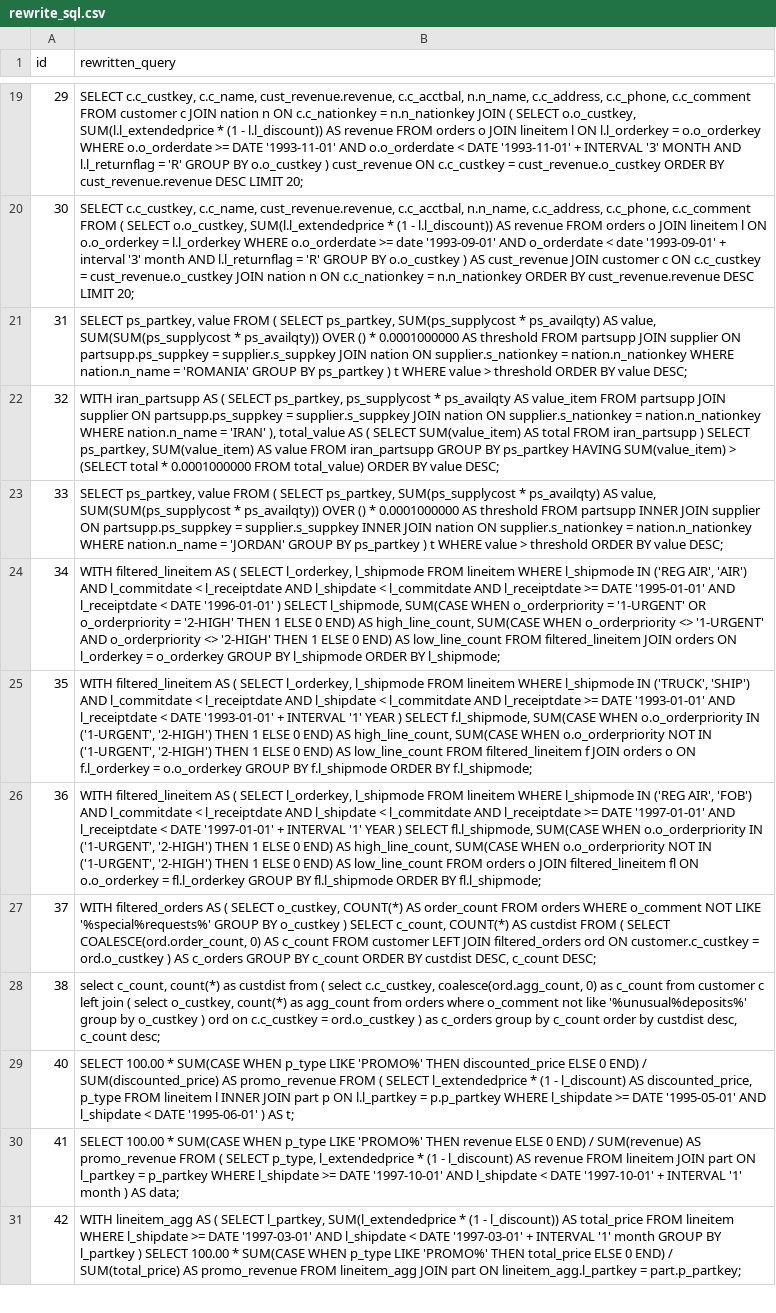
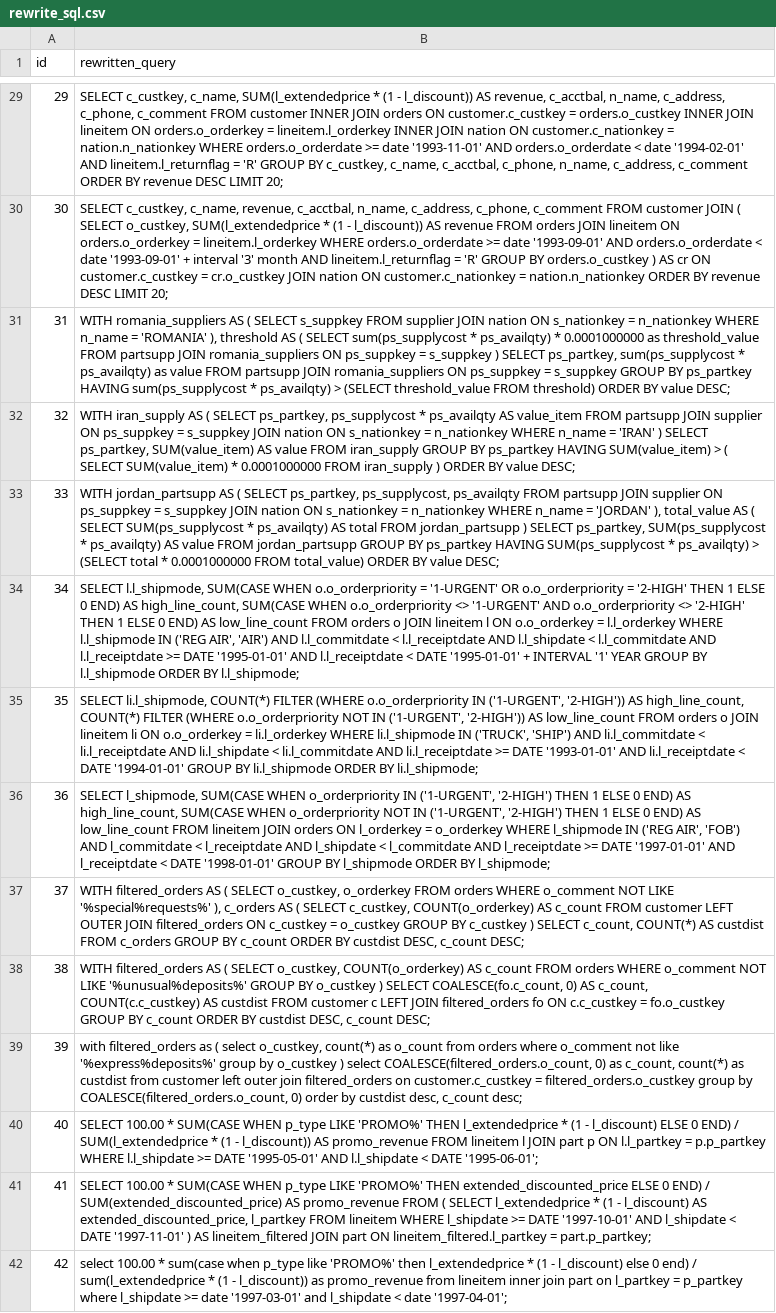
Before and after one commit to T-yaoyao/AgentRewrite, a CSV file: experiments_results/tpch/rewrite_sql.csv, drawn as a sheet; only a part is shown, gaps mark what is left out; addresses are those after the commit; the diff covers the shown part only; the diff names each change by its address in the sheet, - before the commit and + after, or states it on an @@ line.

```diff
--- a/experiments_results/tpch/rewrite_sql.csv
+++ b/experiments_results/tpch/rewrite_sql.csv
-B29 (rewritten_query): SELECT c.c_custkey, c.c_name, cust_revenue.revenue, c.c_acctbal, n.n_name, c.c_address, c.c_phone, c.c_comment FROM customer c JOIN nation n ON c.c_nationkey = n.n_nationkey JOIN ( SELECT o.o_custkey, SUM(l.l_extendedprice * (1 - l.l_discount)) AS revenue FROM orders o JOIN lineitem l ON l.l_orderkey = o.o_orderkey WHERE o.o_orderdate >= DATE '1993-11-01' AND o.o_orderdate < DATE '1993-11-01' + INTERVAL '3' MONTH AND l.l_returnflag = 'R' GROUP BY o.o_custkey ) cust_revenue ON c.c_custkey = cust_revenue.o_custkey ORDER BY cust_revenue.revenue DESC LIMIT…
+B29 (rewritten_query): SELECT c_custkey, c_name, SUM(l_extendedprice * (1 - l_discount)) AS revenue, c_acctbal, n_name, c_address, c_phone, c_comment FROM customer INNER JOIN orders ON customer.c_custkey = orders.o_custkey INNER JOIN lineitem ON orders.o_orderkey = lineitem.l_orderkey INNER JOIN nation ON customer.c_nationkey = nation.n_nationkey WHERE orders.o_orderdate >= date '1993-11-01' AND orders.o_orderdate < date '1994-02-01' AND lineitem.l_returnflag = 'R' GROUP BY c_custkey, c_name, c_acctbal, c_phone, n_name, c_address, c_comment ORDER BY revenue DESC LIMIT…
-B30 (rewritten_query): SELECT c.c_custkey, c.c_name, cust_revenue.revenue, c.c_acctbal, n.n_name, c.c_address, c.c_phone, c.c_comment FROM ( SELECT o.o_custkey, SUM(l.l_extendedprice * (1 - l.l_discount)) AS revenue FROM orders o JOIN lineitem l ON o.o_orderkey = l.l_orderkey WHERE o.o_orderdate >= date '1993-09-01' AND o_orderdate < date '1993-09-01' + interval '3' month AND l.l_returnflag = 'R' GROUP BY o.o_custkey ) AS cust_revenue JOIN customer c ON c.c_custkey = cust_revenue.o_custkey JOIN nation n ON c.c_nationkey = n.n_nationkey ORDER BY cust_revenue.revenue DESC LIMIT…
+B30 (rewritten_query): SELECT c_custkey, c_name, revenue, c_acctbal, n_name, c_address, c_phone, c_comment FROM customer JOIN ( SELECT o_custkey, SUM(l_extendedprice * (1 - l_discount)) AS revenue FROM orders JOIN lineitem ON orders.o_orderkey = lineitem.l_orderkey WHERE orders.o_orderdate >= date '1993-09-01' AND orders.o_orderdate < date '1993-09-01' + interval '3' month AND lineitem.l_returnflag = 'R' GROUP BY orders.o_custkey ) AS cr ON customer.c_custkey = cr.o_custkey JOIN nation ON customer.c_nationkey = nation.n_nationkey ORDER BY revenue DESC LIMIT…
-B31 (rewritten_query): SELECT ps_partkey, value FROM ( SELECT ps_partkey, SUM(ps_supplycost * ps_availqty) AS value, SUM(SUM(ps_supplycost * ps_availqty)) OVER () * 0.0001000000 AS threshold FROM partsupp JOIN supplier ON partsupp.ps_suppkey = supplier.s_suppkey JOIN nation ON supplier.s_nationkey = nation.n_nationkey WHERE nation.n_name = 'ROMANIA' GROUP BY ps_partkey ) t WHERE value > threshold ORDER BY…
+B31 (rewritten_query): WITH romania_suppliers AS ( SELECT s_suppkey FROM supplier JOIN nation ON s_nationkey = n_nationkey WHERE n_name = 'ROMANIA' ), threshold AS ( SELECT sum(ps_supplycost * ps_availqty) * 0.0001000000 as threshold_value FROM partsupp JOIN romania_suppliers ON ps_suppkey = s_suppkey ) SELECT ps_partkey, sum(ps_supplycost * ps_availqty) as value FROM partsupp JOIN romania_suppliers ON ps_suppkey = s_suppkey GROUP BY ps_partkey HAVING sum(ps_supplycost * ps_availqty) > (SELECT threshold_value FROM threshold) ORDER BY…
-B32 (rewritten_query): WITH iran_partsupp AS ( SELECT ps_partkey, ps_supplycost * ps_availqty AS value_item FROM partsupp JOIN supplier ON partsupp.ps_suppkey = supplier.s_suppkey JOIN nation ON supplier.s_nationkey = nation.n_nationkey WHERE nation.n_name = 'IRAN' ), total_value AS ( SELECT SUM(value_item) AS total FROM iran_partsupp ) SELECT ps_partkey, SUM(value_item) AS value FROM iran_partsupp GROUP BY ps_partkey HAVING SUM(value_item) > (SELECT total * 0.0001000000 FROM total_value) ORDER BY…
+B32 (rewritten_query): WITH iran_supply AS ( SELECT ps_partkey, ps_supplycost * ps_availqty AS value_item FROM partsupp JOIN supplier ON ps_suppkey = s_suppkey JOIN nation ON s_nationkey = n_nationkey WHERE n_name = 'IRAN' ) SELECT ps_partkey, SUM(value_item) AS value FROM iran_supply GROUP BY ps_partkey HAVING SUM(value_item) > ( SELECT SUM(value_item) * 0.0001000000 FROM iran_supply ) ORDER BY…
-B33 (rewritten_query): SELECT ps_partkey, value FROM ( SELECT ps_partkey, SUM(ps_supplycost * ps_availqty) AS value, SUM(SUM(ps_supplycost * ps_availqty)) OVER () * 0.0001000000 AS threshold FROM partsupp INNER JOIN supplier ON partsupp.ps_suppkey = supplier.s_suppkey INNER JOIN nation ON supplier.s_nationkey = nation.n_nationkey WHERE nation.n_name = 'JORDAN' GROUP BY ps_partkey ) t WHERE value > threshold ORDER BY…
+B33 (rewritten_query): WITH jordan_partsupp AS ( SELECT ps_partkey, ps_supplycost, ps_availqty FROM partsupp JOIN supplier ON ps_suppkey = s_suppkey JOIN nation ON s_nationkey = n_nationkey WHERE n_name = 'JORDAN' ), total_value AS ( SELECT SUM(ps_supplycost * ps_availqty) AS total FROM jordan_partsupp ) SELECT ps_partkey, SUM(ps_supplycost * ps_availqty) AS value FROM jordan_partsupp GROUP BY ps_partkey HAVING SUM(ps_supplycost * ps_availqty) > (SELECT total * 0.0001000000 FROM total_value) ORDER BY…
-B34 (rewritten_query): WITH filtered_lineitem AS ( SELECT l_orderkey, l_shipmode FROM lineitem WHERE l_shipmode IN ('REG AIR', 'AIR') AND l_commitdate < l_receiptdate AND l_shipdate < l_commitdate AND l_receiptdate >= DATE '1995-01-01' AND l_receiptdate < DATE '1996-01-01' ) SELECT l_shipmode, SUM(CASE WHEN o_orderpriority = '1-URGENT' OR o_orderpriority = '2-HIGH' THEN 1 ELSE 0 END) AS high_line_count, SUM(CASE WHEN o_orderpriority <> '1-URGENT' AND o_orderpriority <> '2-HIGH' THEN 1 ELSE 0 END) AS low_line_count FROM filtered_lineitem JOIN orders ON l_orderkey = o_orderkey GROUP BY l_shipmode ORDER BY l_shipmode;
+B34 (rewritten_query): SELECT l.l_shipmode, SUM(CASE WHEN o.o_orderpriority = '1-URGENT' OR o.o_orderpriority = '2-HIGH' THEN 1 ELSE 0 END) AS high_line_count, SUM(CASE WHEN o.o_orderpriority <> '1-URGENT' AND o.o_orderpriority <> '2-HIGH' THEN 1 ELSE 0 END) AS low_line_count FROM orders o JOIN lineitem l ON o.o_orderkey = l.l_orderkey WHERE l.l_shipmode IN ('REG AIR', 'AIR') AND l.l_commitdate < l.l_receiptdate AND l.l_shipdate < l.l_commitdate AND l.l_receiptdate >= DATE '1995-01-01' AND l.l_receiptdate < DATE '1995-01-01' + INTERVAL '1' YEAR GROUP BY l.l_shipmode ORDER BY l.l_shipmode;
-B35 (rewritten_query): WITH filtered_lineitem AS ( SELECT l_orderkey, l_shipmode FROM lineitem WHERE l_shipmode IN ('TRUCK', 'SHIP') AND l_commitdate < l_receiptdate AND l_shipdate < l_commitdate AND l_receiptdate >= DATE '1993-01-01' AND l_receiptdate < DATE '1993-01-01' + INTERVAL '1' YEAR ) SELECT f.l_shipmode, SUM(CASE WHEN o.o_orderpriority IN ('1-URGENT', '2-HIGH') THEN 1 ELSE 0 END) AS high_line_count, SUM(CASE WHEN o.o_orderpriority NOT IN ('1-URGENT', '2-HIGH') THEN 1 ELSE 0 END) AS low_line_count FROM filtered_lineitem f JOIN orders o ON f.l_orderkey = o.o_orderkey GROUP BY f.l_shipmode ORDER BY f.l_shipmode;
+B35 (rewritten_query): SELECT li.l_shipmode, COUNT(*) FILTER (WHERE o.o_orderpriority IN ('1-URGENT', '2-HIGH')) AS high_line_count, COUNT(*) FILTER (WHERE o.o_orderpriority NOT IN ('1-URGENT', '2-HIGH')) AS low_line_count FROM orders o JOIN lineitem li ON o.o_orderkey = li.l_orderkey WHERE li.l_shipmode IN ('TRUCK', 'SHIP') AND li.l_commitdate < li.l_receiptdate AND li.l_shipdate < li.l_commitdate AND li.l_receiptdate >= DATE '1993-01-01' AND li.l_receiptdate < DATE '1994-01-01' GROUP BY li.l_shipmode ORDER BY li.l_shipmode;
-B36 (rewritten_query): WITH filtered_lineitem AS ( SELECT l_orderkey, l_shipmode FROM lineitem WHERE l_shipmode IN ('REG AIR', 'FOB') AND l_commitdate < l_receiptdate AND l_shipdate < l_commitdate AND l_receiptdate >= DATE '1997-01-01' AND l_receiptdate < DATE '1997-01-01' + INTERVAL '1' YEAR ) SELECT fl.l_shipmode, SUM(CASE WHEN o.o_orderpriority IN ('1-URGENT', '2-HIGH') THEN 1 ELSE 0 END) AS high_line_count, SUM(CASE WHEN o.o_orderpriority NOT IN ('1-URGENT', '2-HIGH') THEN 1 ELSE 0 END) AS low_line_count FROM orders o JOIN filtered_lineitem fl ON o.o_orderkey = fl.l_orderkey GROUP BY fl.l_shipmode ORDER BY fl.l_shipmode;
+B36 (rewritten_query): SELECT l_shipmode, SUM(CASE WHEN o_orderpriority IN ('1-URGENT', '2-HIGH') THEN 1 ELSE 0 END) AS high_line_count, SUM(CASE WHEN o_orderpriority NOT IN ('1-URGENT', '2-HIGH') THEN 1 ELSE 0 END) AS low_line_count FROM lineitem JOIN orders ON l_orderkey = o_orderkey WHERE l_shipmode IN ('REG AIR', 'FOB') AND l_commitdate < l_receiptdate AND l_shipdate < l_commitdate AND l_receiptdate >= DATE '1997-01-01' AND l_receiptdate < DATE '1998-01-01' GROUP BY l_shipmode ORDER BY l_shipmode;
-B37 (rewritten_query): …SELECT o_custkey, COUNT(*) AS order_count FROM orders WHERE o_comment NOT LIKE '%special%requests%' GROUP BY o_custkey ) SELECT c_count, COUNT(*) AS custdist FROM ( SELECT COALESCE(ord.order_count, 0) AS c_count FROM customer LEFT JOIN filtered_orders ord ON customer.c_custkey = ord.o_custkey ) AS c_orders GROUP…
+B37 (rewritten_query): …SELECT o_custkey, o_orderkey FROM orders WHERE o_comment NOT LIKE '%special%requests%' ), c_orders AS ( SELECT c_custkey, COUNT(o_orderkey) AS c_count FROM customer LEFT OUTER JOIN filtered_orders ON c_custkey = o_custkey GROUP BY c_custkey ) SELECT c_count, COUNT(*) AS custdist FROM c_orders GROUP…
-B38 (rewritten_query): select c_count, count(*) as custdist from ( select c.c_custkey, coalesce(ord.agg_count, 0) as c_count from customer c left join ( select o_custkey, count(*) as agg_count from orders where o_comment not like '%unusual%deposits%' group by o_custkey ) ord on c.c_custkey = ord.o_custkey ) as c_orders group by c_count order by custdist desc, c_count desc;
+B38 (rewritten_query): WITH filtered_orders AS ( SELECT o_custkey, COUNT(o_orderkey) AS c_count FROM orders WHERE o_comment NOT LIKE '%unusual%deposits%' GROUP BY o_custkey ) SELECT COALESCE(fo.c_count, 0) AS c_count, COUNT(c.c_custkey) AS custdist FROM customer c LEFT JOIN filtered_orders fo ON c.c_custkey = fo.o_custkey GROUP BY c_count ORDER BY custdist DESC, c_count DESC;
+row 39: 39 | with filtered_orders as ( select o_custkey, count(*) as o_count from orders where o_comment not like '%express%deposits%' group by o_custkey ) select COALESCE(filtered_orders.o_count, 0) as c_count, count(*) as custdist from customer left outer join filtered_orders on customer.c_custkey = filtered_orders.o_custkey group by COALESCE(filtered_orders.o_count, 0) order by custdist desc, c_count desc;
-B40 (rewritten_query): …'PROMO%' THEN discounted_price ELSE 0 END) / SUM(discounted_price) AS promo_revenue FROM ( SELECT l_extendedprice * (1 - l_discount) AS discounted_price, p_type FROM lineitem l INNER JOIN part p ON l.l_partkey = p.p_partkey WHERE l_shipdate >= DATE '1995-05-01' AND l_shipdate < DATE '1995-06-01' ) AS t;
+B40 (rewritten_query): …'PROMO%' THEN l_extendedprice * (1 - l_discount) ELSE 0 END) / SUM(l_extendedprice * (1 - l_discount)) AS promo_revenue FROM lineitem l JOIN part p ON l.l_partkey = p.p_partkey WHERE l.l_shipdate >= DATE '1995-05-01' AND l.l_shipdate < DATE '1995-06-01';
-B41 (rewritten_query): …'PROMO%' THEN revenue ELSE 0 END) / SUM(revenue) AS promo_revenue FROM ( SELECT p_type, l_extendedprice * (1 - l_discount) AS revenue FROM lineitem JOIN part ON l_partkey = p_partkey WHERE l_shipdate >= DATE '1997-10-01' AND l_shipdate < DATE '1997-10-01' + INTERVAL '1' month ) AS data;
+B41 (rewritten_query): …'PROMO%' THEN extended_discounted_price ELSE 0 END) / SUM(extended_discounted_price) AS promo_revenue FROM ( SELECT l_extendedprice * (1 - l_discount) AS extended_discounted_price, l_partkey FROM lineitem WHERE l_shipdate >= DATE '1997-10-01' AND l_shipdate < DATE '1997-11-01' ) AS lineitem_filtered JOIN part ON lineitem_filtered.l_partkey = part.p_partkey;
-B42 (rewritten_query): WITH lineitem_agg AS ( SELECT l_partkey, SUM(l_extendedprice * (1 - l_discount)) AS total_price FROM lineitem WHERE l_shipdate >= DATE '1997-03-01' AND l_shipdate < DATE '1997-03-01' + INTERVAL '1' month GROUP BY l_partkey ) SELECT 100.00 * SUM(CASE WHEN p_type LIKE 'PROMO%' THEN total_price ELSE 0 END) / SUM(total_price) AS promo_revenue FROM lineitem_agg JOIN part ON lineitem_agg.l_partkey = part.p_partkey;
+B42 (rewritten_query): select 100.00 * sum(case when p_type like 'PROMO%' then l_extendedprice * (1 - l_discount) else 0 end) / sum(l_extendedprice * (1 - l_discount)) as promo_revenue from lineitem inner join part on l_partkey = p_partkey where l_shipdate >= date '1997-03-01' and l_shipdate < date '1997-04-01';
```
Also changed, not shown: 15 added rows, 2 removed rows and 32 edited cells elsewhere in this file, experiments_results/calcite/rewrite_sql.csv, experiments_results/tpch/rewrite_sql_exec_times.csv, 27 other files.
